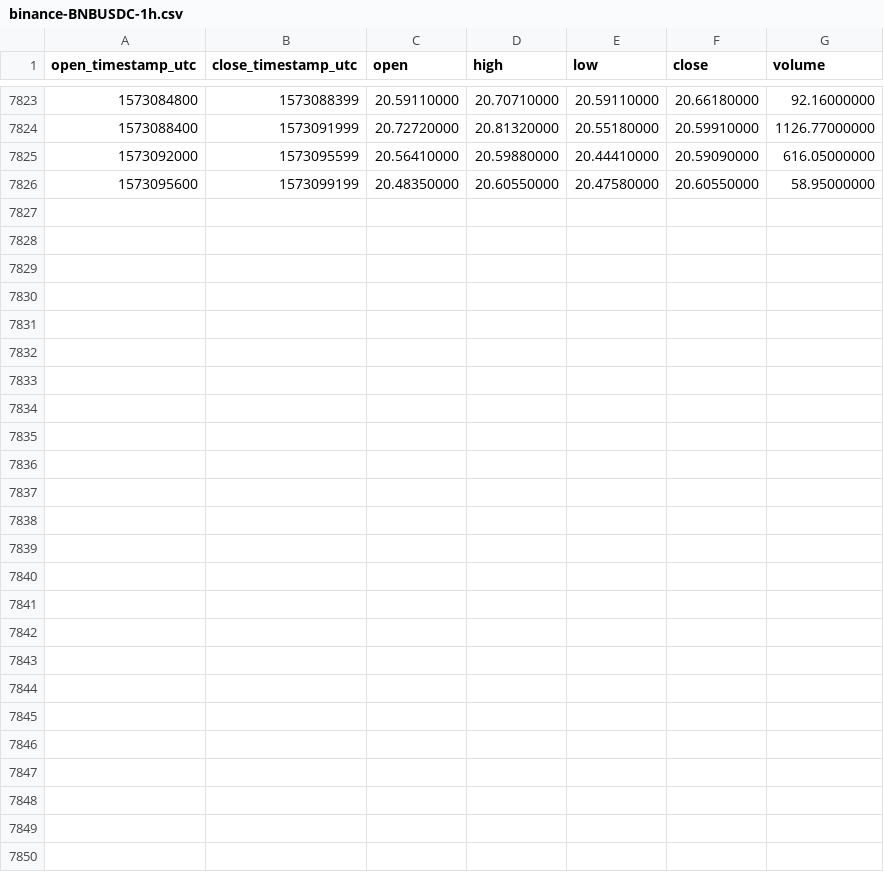
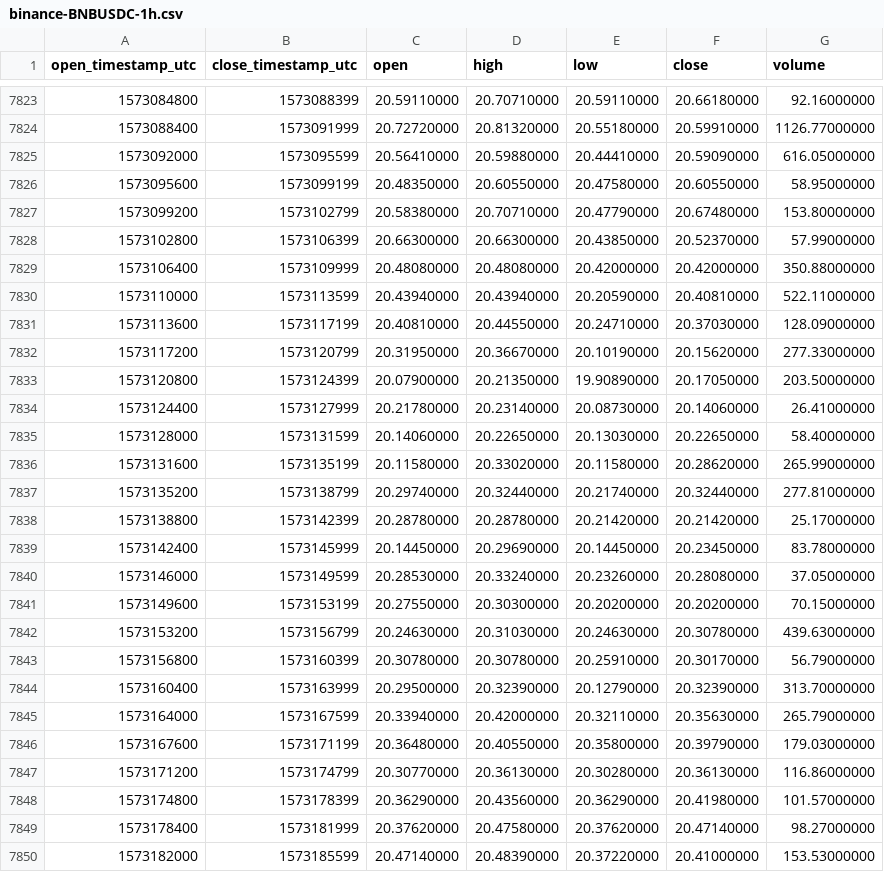
Before and after one commit to cryptobigbro/binance-BNBUSDC, a CSV file: binance-BNBUSDC-1h.csv, drawn as a sheet; only a part is shown, gaps mark what is left out; the diff names each change by its address in the sheet, - before the commit and + after, or states it on an @@ line.

Commit message:
Update OHLCV data.

```diff
--- a/binance-BNBUSDC-1h.csv
+++ b/binance-BNBUSDC-1h.csv
+row 7827: 1573099200 | 1573102799 | 20.58380000 | 20.70710000 | 20.47790000 | 20.67480000 | 153.80000000
+row 7828: 1573102800 | 1573106399 | 20.66300000 | 20.66300000 | 20.43850000 | 20.52370000 | 57.99000000
+row 7829: 1573106400 | 1573109999 | 20.48080000 | 20.48080000 | 20.42000000 | 20.42000000 | 350.88000000
+row 7830: 1573110000 | 1573113599 | 20.43940000 | 20.43940000 | 20.20590000 | 20.40810000 | 522.11000000
+row 7831: 1573113600 | 1573117199 | 20.40810000 | 20.44550000 | 20.24710000 | 20.37030000 | 128.09000000
+row 7832: 1573117200 | 1573120799 | 20.31950000 | 20.36670000 | 20.10190000 | 20.15620000 | 277.33000000
+row 7833: 1573120800 | 1573124399 | 20.07900000 | 20.21350000 | 19.90890000 | 20.17050000 | 203.50000000
+row 7834: 1573124400 | 1573127999 | 20.21780000 | 20.23140000 | 20.08730000 | 20.14060000 | 26.41000000
+row 7835: 1573128000 | 1573131599 | 20.14060000 | 20.22650000 | 20.13030000 | 20.22650000 | 58.40000000
+row 7836: 1573131600 | 1573135199 | 20.11580000 | 20.33020000 | 20.11580000 | 20.28620000 | 265.99000000
+row 7837: 1573135200 | 1573138799 | 20.29740000 | 20.32440000 | 20.21740000 | 20.32440000 | 277.81000000
+row 7838: 1573138800 | 1573142399 | 20.28780000 | 20.28780000 | 20.21420000 | 20.21420000 | 25.17000000
+row 7839: 1573142400 | 1573145999 | 20.14450000 | 20.29690000 | 20.14450000 | 20.23450000 | 83.78000000
+row 7840: 1573146000 | 1573149599 | 20.28530000 | 20.33240000 | 20.23260000 | 20.28080000 | 37.05000000
+row 7841: 1573149600 | 1573153199 | 20.27550000 | 20.30300000 | 20.20200000 | 20.20200000 | 70.15000000
+row 7842: 1573153200 | 1573156799 | 20.24630000 | 20.31030000 | 20.24630000 | 20.30780000 | 439.63000000
+row 7843: 1573156800 | 1573160399 | 20.30780000 | 20.30780000 | 20.25910000 | 20.30170000 | 56.79000000
+row 7844: 1573160400 | 1573163999 | 20.29500000 | 20.32390000 | 20.12790000 | 20.32390000 | 313.70000000
+row 7845: 1573164000 | 1573167599 | 20.33940000 | 20.42000000 | 20.32110000 | 20.35630000 | 265.79000000
+row 7846: 1573167600 | 1573171199 | 20.36480000 | 20.40550000 | 20.35800000 | 20.39790000 | 179.03000000
+row 7847: 1573171200 | 1573174799 | 20.30770000 | 20.36130000 | 20.30280000 | 20.36130000 | 116.86000000
+row 7848: 1573174800 | 1573178399 | 20.36290000 | 20.43560000 | 20.36290000 | 20.41980000 | 101.57000000
+row 7849: 1573178400 | 1573181999 | 20.37620000 | 20.47580000 | 20.37620000 | 20.47140000 | 98.27000000
+row 7850: 1573182000 | 1573185599 | 20.47140000 | 20.48390000 | 20.37220000 | 20.41000000 | 153.53000000
```
Also changed, not shown: binance-BNBUSDC-1d.csv.
